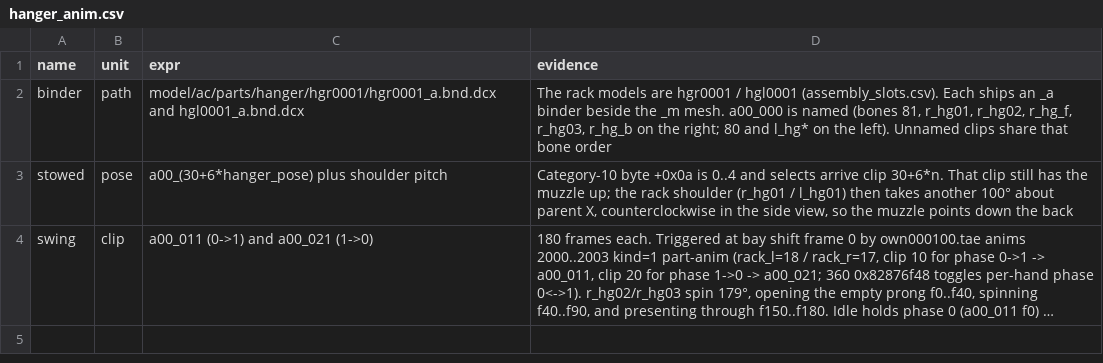
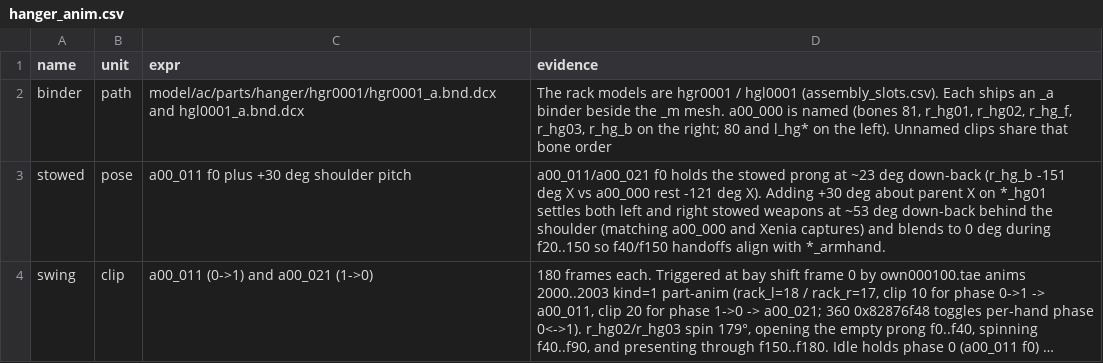
Before and after one commit to ninjagodino/ArmoredCoreRustRewrite, a CSV file: sheets/hanger_anim.csv, drawn as a sheet; long unchanged cells end in …; the diff names each change by its address in the sheet, - before the commit and + after, or states it on an @@ line.

```diff
--- a/sheets/hanger_anim.csv
+++ b/sheets/hanger_anim.csv
-C3 (expr): a00_(30+6*hanger_pose) plus shoulder pitch
+C3 (expr): a00_011 f0 plus +30 deg shoulder pitch
-D3 (evidence): Category-10 byte +0x0a is 0..4 and selects arrive clip 30+6*n. That clip still has the muzzle up; the rack shoulder (r_hg01 / l_hg01) then takes another 100° about parent X, counterclockwise in the side view, so the muzzle points down the back
+D3 (evidence): a00_011/a00_021 f0 holds the stowed prong at ~23 deg down-back (r_hg_b -151 deg X vs a00_000 rest -121 deg X). Adding +30 deg about parent X on *_hg01 settles both left and right stowed weapons at ~53 deg down-back behind the shoulder (matching a00_000 and Xenia captures) and blends to 0 deg during f20..150 so f40/f150 handoffs align with *_armhand.
```
Also changed, not shown: 2 other files.
